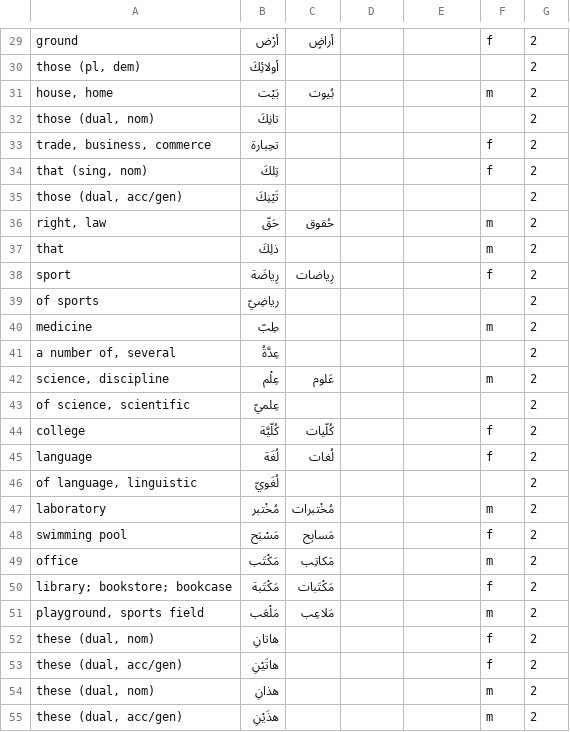
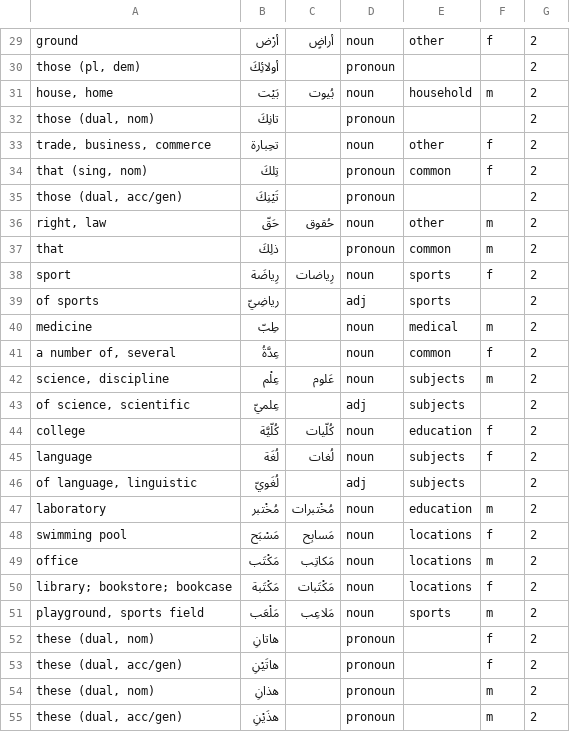
Before and after one commit to bmaupin/junkpile, a CSV file: support/words/arabic-words.csv, drawn as a sheet; only a part is shown, gaps mark what is left out; the diff covers the shown part only; the diff names each change by its address in the sheet, - before the commit and + after, or states it on an @@ line.

```diff
--- a/support/words/arabic-words.csv
+++ b/support/words/arabic-words.csv
-D29: (empty)
+D29: noun
-E29: (empty)
+E29: other
-D30: (empty)
+D30: pronoun
-D31: (empty)
+D31: noun
-E31: (empty)
+E31: household
-D32: (empty)
+D32: pronoun
-D33: (empty)
+D33: noun
-E33: (empty)
+E33: other
-D34:D35: (empty)
+D34:D35: pronoun
-E34: (empty)
+E34: common
-D36: (empty)
+D36: noun
-E36: (empty)
+E36: other
-D37: (empty)
+D37: pronoun
-E37: (empty)
+E37: common
-D38: (empty)
+D38: noun
-E38:E39: (empty)
+E38:E39: sports
-D39: (empty)
+D39: adj
-D40:D42: (empty)
+D40:D42: noun
-E40: (empty)
+E40: medical
-E41: (empty)
+E41: common
-F41: (empty)
+F41: f
-E42:E43: (empty)
+E42:E43: subjects
-D43: (empty)
+D43: adj
-D44:D45: (empty)
+D44:D45: noun
-E44: (empty)
+E44: education
-E45:E46: (empty)
+E45:E46: subjects
-D46: (empty)
+D46: adj
-D47:D51: (empty)
+D47:D51: noun
-E47: (empty)
+E47: education
-E48:E50: (empty)
+E48:E50: locations
-E51: (empty)
+E51: sports
-D52:D55: (empty)
+D52:D55: pronoun
```
Also changed, not shown: 32 edited cells elsewhere in this file.
